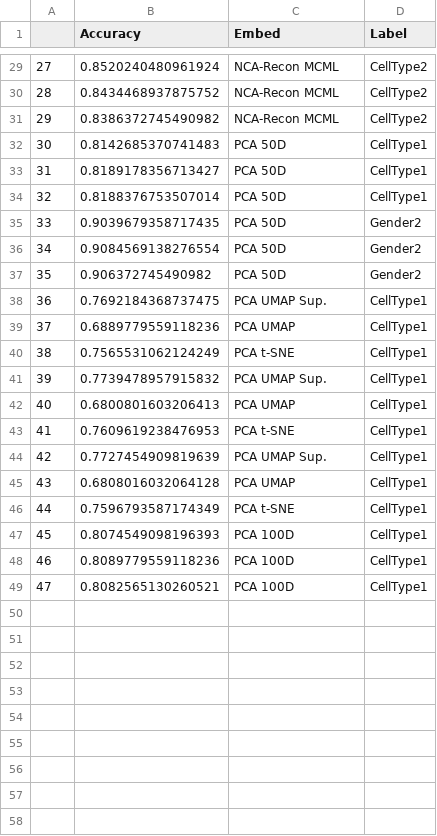
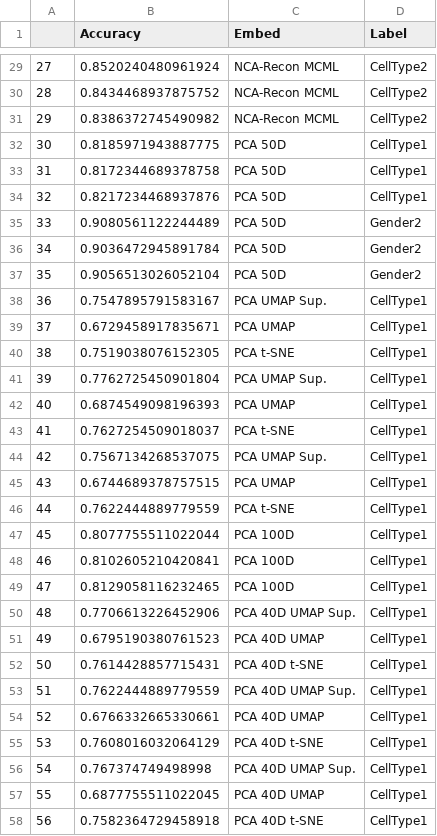
Before and after one commit to pachterlab/CP_2023, a CSV file: data/all10XPreds_22.csv, drawn as a sheet; only a part is shown, gaps mark what is left out; the diff covers the shown part only; the diff names each change by its address in the sheet, - before the commit and + after, or states it on an @@ line.

```diff
--- a/data/all10XPreds_22.csv
+++ b/data/all10XPreds_22.csv
-B32 (Accuracy): 0.8142685370741483
+B32 (Accuracy): 0.8185971943887775
-B33 (Accuracy): 0.8189178356713427
+B33 (Accuracy): 0.8172344689378758
-B34 (Accuracy): 0.8188376753507014
+B34 (Accuracy): 0.8217234468937876
-B35 (Accuracy): 0.9039679358717435
+B35 (Accuracy): 0.9080561122244489
-B36 (Accuracy): 0.9084569138276554
+B36 (Accuracy): 0.9036472945891784
-B37 (Accuracy): 0.906372745490982
+B37 (Accuracy): 0.9056513026052104
-B38 (Accuracy): 0.7692184368737475
+B38 (Accuracy): 0.7547895791583167
-B39 (Accuracy): 0.6889779559118236
+B39 (Accuracy): 0.6729458917835671
-B40 (Accuracy): 0.7565531062124249
+B40 (Accuracy): 0.7519038076152305
-B41 (Accuracy): 0.7739478957915832
+B41 (Accuracy): 0.7762725450901804
-B42 (Accuracy): 0.6800801603206413
+B42 (Accuracy): 0.6874549098196393
-B43 (Accuracy): 0.7609619238476953
+B43 (Accuracy): 0.7627254509018037
-B44 (Accuracy): 0.7727454909819639
+B44 (Accuracy): 0.7567134268537075
-B45 (Accuracy): 0.6808016032064128
+B45 (Accuracy): 0.6744689378757515
-B46 (Accuracy): 0.7596793587174349
+B46 (Accuracy): 0.7622444889779559
-B47 (Accuracy): 0.8074549098196393
+B47 (Accuracy): 0.8077755511022044
-B48 (Accuracy): 0.8089779559118236
+B48 (Accuracy): 0.8102605210420841
-B49 (Accuracy): 0.8082565130260521
+B49 (Accuracy): 0.8129058116232465
+row 50: 48 | 0.7706613226452906 | PCA 40D UMAP Sup. | CellType1
+row 51: 49 | 0.6795190380761523 | PCA 40D UMAP | CellType1
+row 52: 50 | 0.7614428857715431 | PCA 40D t-SNE | CellType1
+row 53: 51 | 0.7622444889779559 | PCA 40D UMAP Sup. | CellType1
+row 54: 52 | 0.6766332665330661 | PCA 40D UMAP | CellType1
+row 55: 53 | 0.7608016032064129 | PCA 40D t-SNE | CellType1
+row 56: 54 | 0.767374749498998 | PCA 40D UMAP Sup. | CellType1
+row 57: 55 | 0.6877755511022045 | PCA 40D UMAP | CellType1
+row 58: 56 | 0.7582364729458918 | PCA 40D t-SNE | CellType1
```
Also changed, not shown: 7 added rows, 1 removed row, 1 edited cell and row numbers in column A elsewhere in this file, data/allLaMannoPreds_22.csv, data/allSmartSeqPreds_22.csv, 1 other file.
